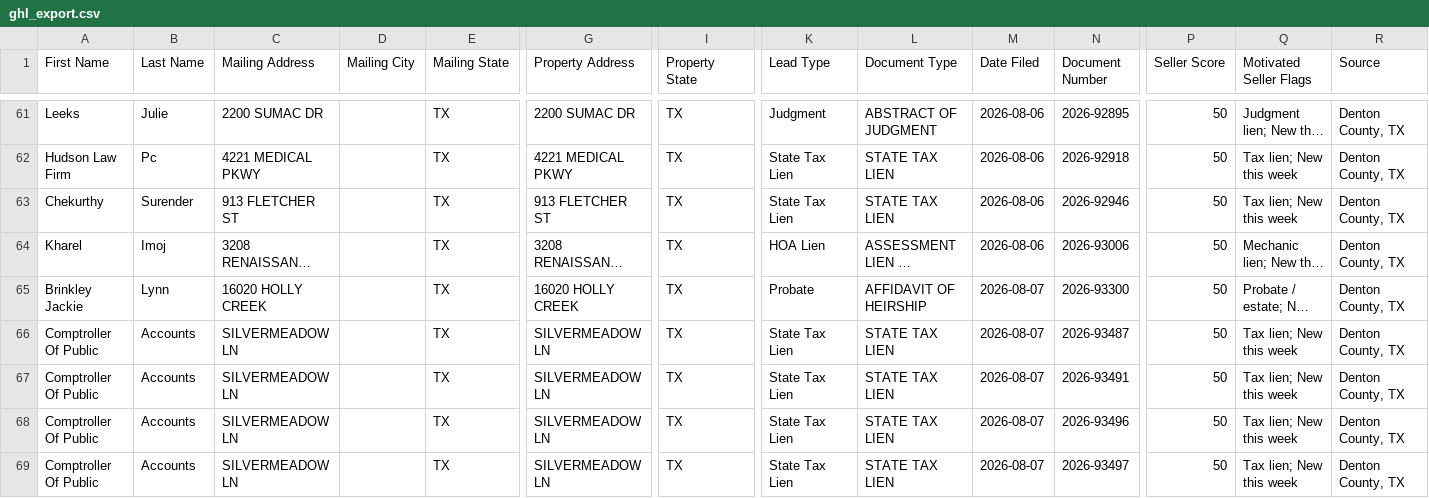
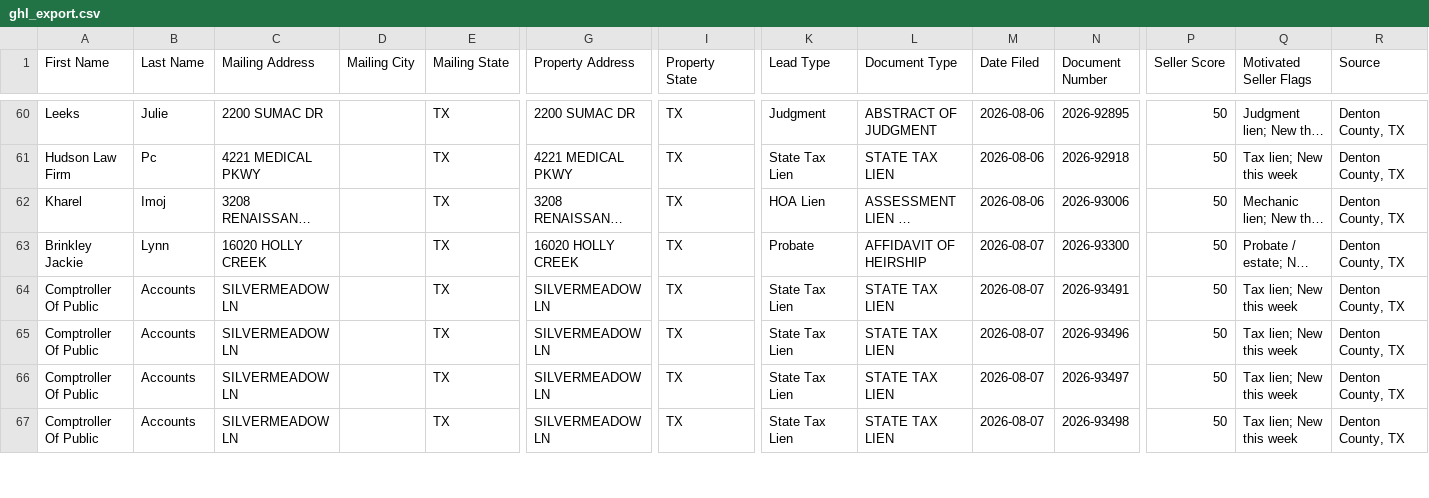
Before and after one commit to sosahomebuyers/Denton-Intel, a CSV file: data/ghl_export.csv, drawn as a sheet; only a part is shown, gaps mark what is left out; the shorter side is filled out with more unchanged rows; long unchanged cells end in …; removed rows and columns are numbered as before the commit, all else as after; rows hold the shown columns only; the diff covers the shown part only; the diff names each change by its address in the sheet, - before the commit and + after, or states it on an @@ line.

```diff
--- a/data/ghl_export.csv
+++ b/data/ghl_export.csv
-row 63: Chekurthy | Surender | 913 FLETCHER ST |  | TX | 913 FLETCHER ST | TX | State Tax Lien | STATE TAX LIEN | 2026-08-06 | 2026-92946 | 50 | Tax lien; New this week | Denton County, TX
-row 66: Comptroller Of Public | Accounts | SILVERMEADOW LN |  | TX | SILVERMEADOW LN | TX | State Tax Lien | STATE TAX LIEN | 2026-08-07 | 2026-93487 | 50 | Tax lien; New this week | Denton County, TX
```
Also changed, not shown: 3 added rows and 1 removed row elsewhere in this file, 2 other files.
